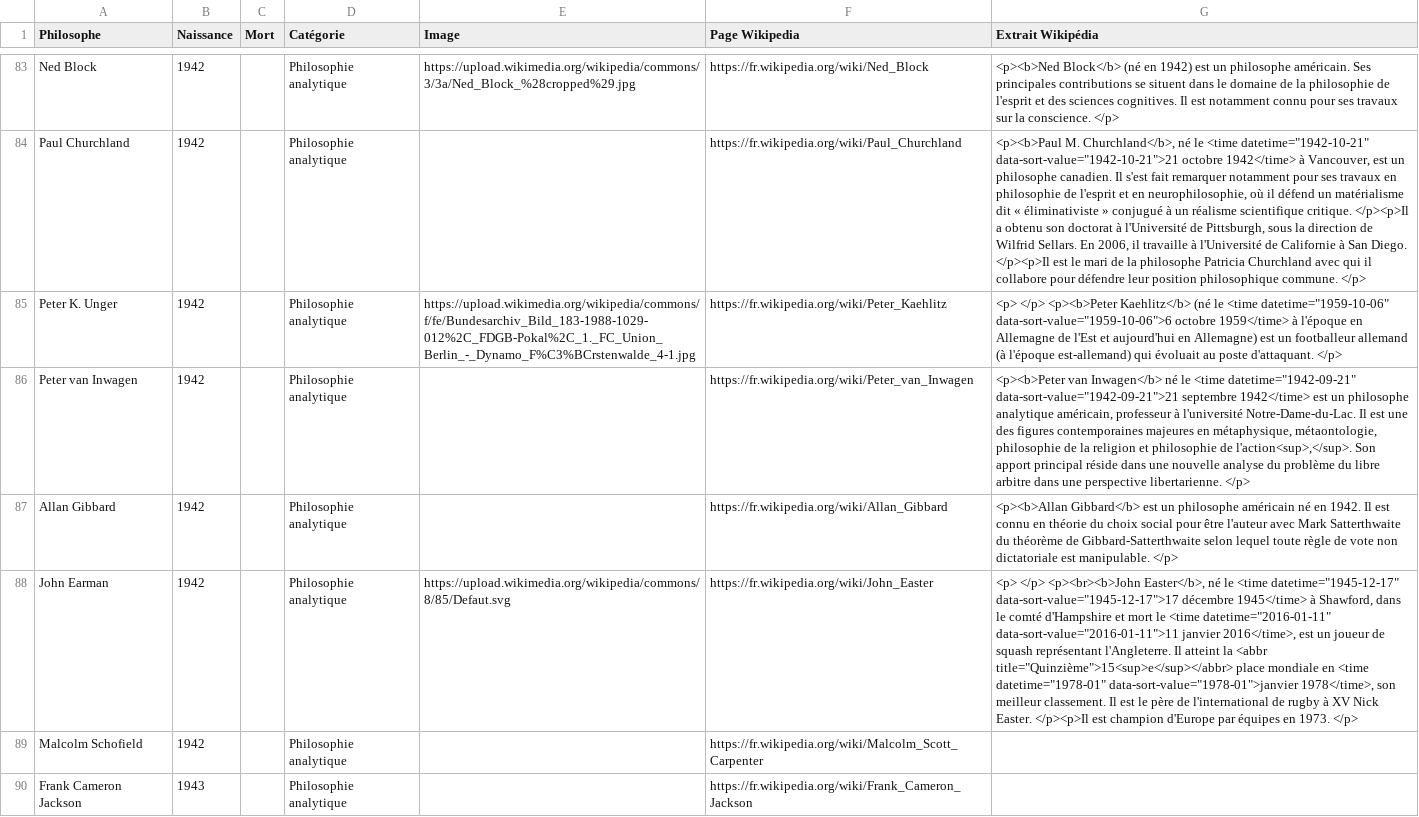
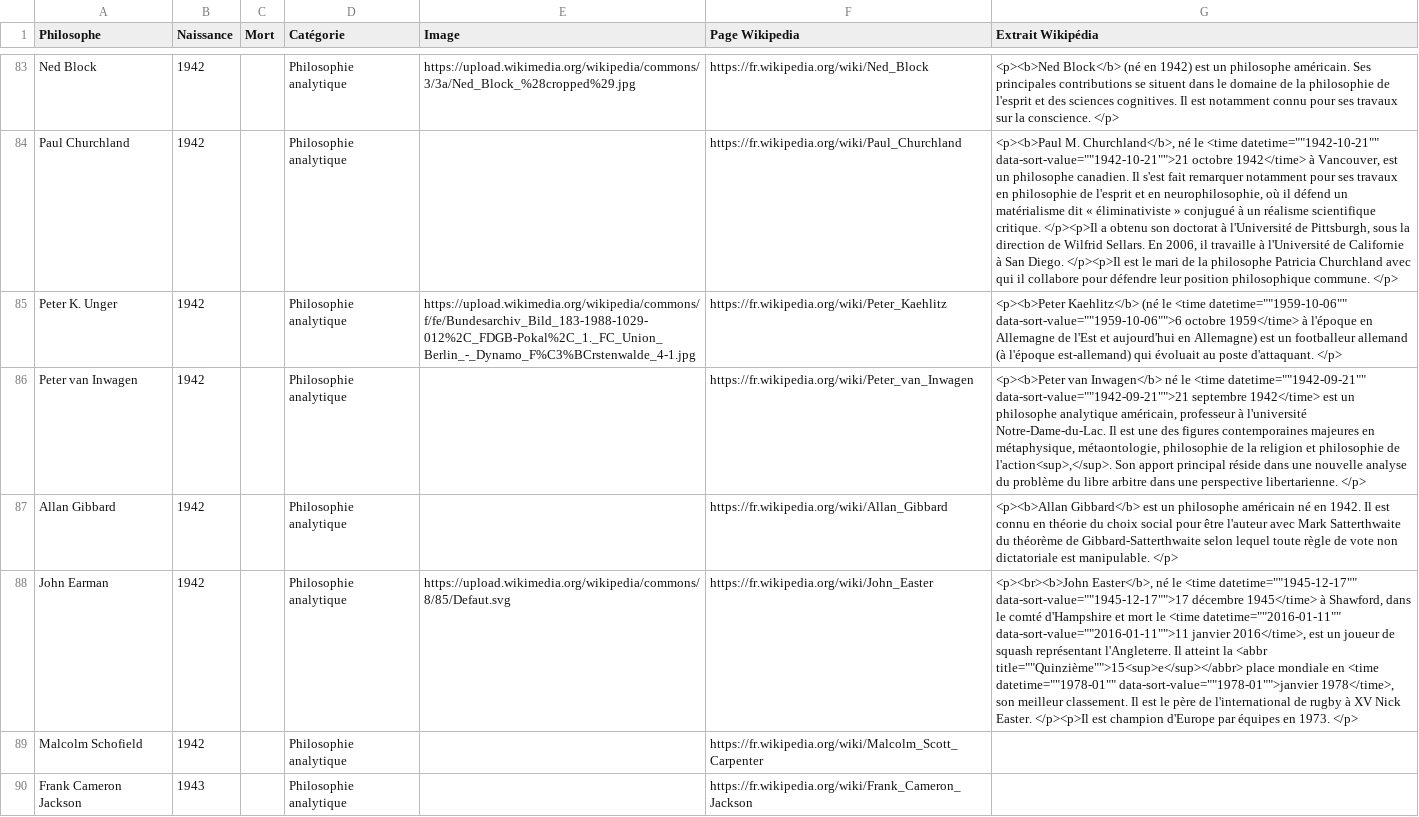
Before and after one commit to eyssette/infos-philosophes, a TSV file: data/philosophes-4.tsv, drawn as a sheet; only a part is shown, gaps mark what is left out; the diff covers the shown part only; the diff names each change by its address in the sheet, - before the commit and + after, or states it on an @@ line.

```diff
--- a/data/philosophes-4.tsv
+++ b/data/philosophes-4.tsv
-G84 (Extrait Wikipédia): …le <time datetime="1942-10-21" data-sort-value="1942-10-21">21 octobre 1942</time>…
+G84 (Extrait Wikipédia): …le <time datetime=""1942-10-21"" data-sort-value=""1942-10-21"">21 octobre 1942</time>…
-G85 (Extrait Wikipédia): <p> </p> <p><b>Peter Kaehlitz</b> (né le <time datetime="1959-10-06" data-sort-value="1959-10-06">6 octobre 1959</time>…
+G85 (Extrait Wikipédia): <p><b>Peter Kaehlitz</b> (né le <time datetime=""1959-10-06"" data-sort-value=""1959-10-06"">6 octobre 1959</time>…
-G86 (Extrait Wikipédia): …le <time datetime="1942-09-21" data-sort-value="1942-09-21">21 septembre 1942</time>…
+G86 (Extrait Wikipédia): …le <time datetime=""1942-09-21"" data-sort-value=""1942-09-21"">21 septembre 1942</time>…
-G88 (Extrait Wikipédia): <p> </p> <p><br><b>John Easter</b>, né le <time datetime="1945-12-17" data-sort-value="1945-12-17">17 décembre 1945</time> à Shawford, dans le comté d'Hampshire et mort le <time datetime="2016-01-11" data-sort-value="2016-01-11">11 janvier 2016</time>, est un joueur de squash représentant l'Angleterre. Il atteint la <abbr title="Quinzième">15<sup>e</sup></abbr> place mondiale en <time datetime="1978-01" data-sort-value="1978-01">janvier 1978</time>, son…
+G88 (Extrait Wikipédia): <p><br><b>John Easter</b>, né le <time datetime=""1945-12-17"" data-sort-value=""1945-12-17"">17 décembre 1945</time> à Shawford, dans le comté d'Hampshire et mort le <time datetime=""2016-01-11"" data-sort-value=""2016-01-11"">11 janvier 2016</time>, est un joueur de squash représentant l'Angleterre. Il atteint la <abbr title=""Quinzième"">15<sup>e</sup></abbr> place mondiale en <time datetime=""1978-01"" data-sort-value=""1978-01"">janvier 1978</time>, son…
```
Also changed, not shown: 114 edited cells elsewhere in this file, data/philosophes-1.tsv, data/philosophes-2.tsv, 1 other file.
